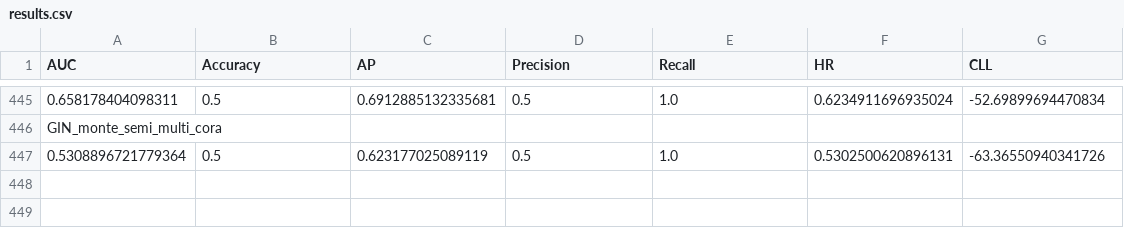
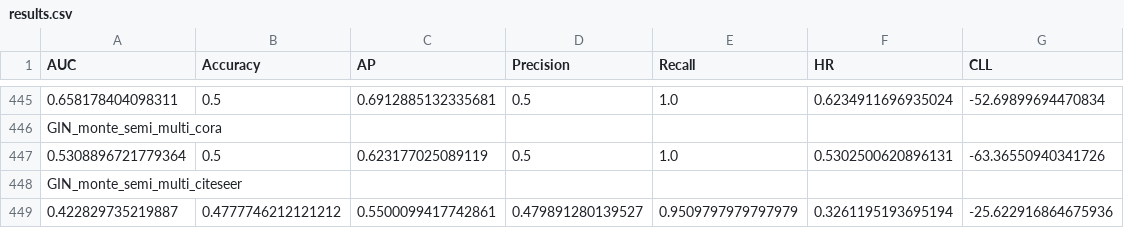
Before and after one commit to parmisnaddaf/LP_inductive_learning, a CSV file: results_csv/results.csv, drawn as a sheet; only a part is shown, gaps mark what is left out; the diff names each change by its address in the sheet, - before the commit and + after, or states it on an @@ line.

Commit message:
monte potential = 1

```diff
--- a/results_csv/results.csv
+++ b/results_csv/results.csv
+row 448: GIN_monte_semi_multi_citeseer
+row 449: 0.422829735219887 | 0.4777746212121212 | 0.5500099417742861 | 0.479891280139527 | 0.9509797979797979 | 0.3261195193695194 | -25.622916864675936
```
Also changed, not shown: 2 other files.
